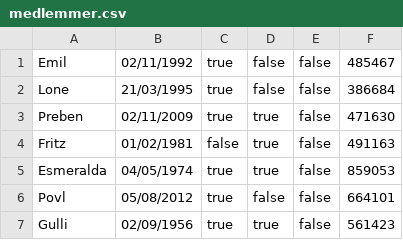
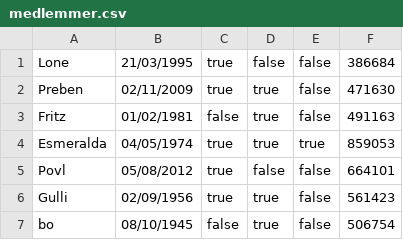
Before and after one commit to AugustG01/DelfinProjekt, a CSV file: medlemmer.csv, drawn as a sheet.

```diff
--- a/medlemmer.csv
+++ b/medlemmer.csv
@@ -1,2 +1 @@
-Emil;02/11/1992;true;false;false;485467;
 Lone;21/03/1995;true;false;false;386684;
@@ -4,4 +3,5 @@ Preben;02/11/2009;true;true;false;471630;
 Fritz;01/02/1981;false;true;false;491163;
-Esmeralda;04/05/1974;true;true;false;859053;
+Esmeralda;04/05/1974;true;true;true;859053;
 Povl;05/08/2012;true;false;false;664101;
 Gulli;02/09/1956;true;true;false;561423;
+bo;08/10/1945;false;true;false;506754;
```
Also changed, not shown: svømmere.csv, 3 other files.
